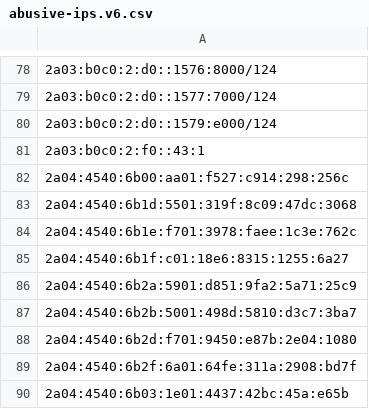
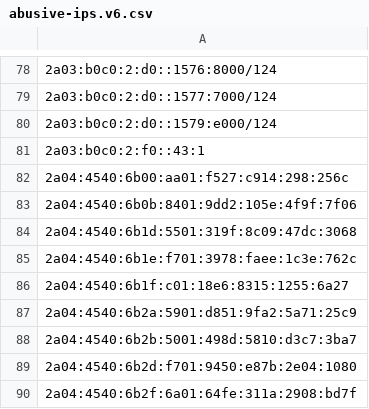
Before and after one commit to avidansternberg/project-blocklist, a CSV file: ip_lists/abusive-ips.v6.csv, drawn as a sheet; only a part is shown, gaps mark what is left out; the shorter side is filled out with more unchanged rows.

```diff
--- a/ip_lists/abusive-ips.v6.csv
+++ b/ip_lists/abusive-ips.v6.csv
@@ -82,2 +82,3 @@
 2a04:4540:6b00:aa01:f527:c914:298:256c
+2a04:4540:6b0b:8401:9dd2:105e:4f9f:7f06
 2a04:4540:6b1d:5501:319f:8c09:47dc:3068
```
Also changed, not shown: ip_lists/abusive-ips.v4.csv.
